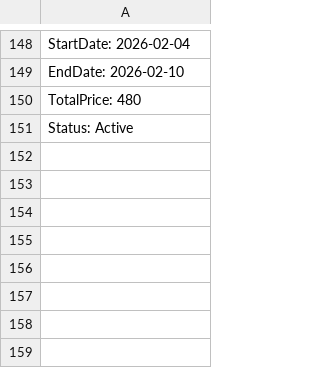
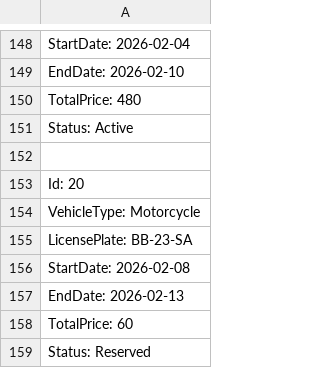
Before and after one commit to AXSDEV/AutoRentalSystem, a CSV file: AutoRentalSystem/bin/Debug/data/reservations.csv, drawn as a sheet; only a part is shown, gaps mark what is left out; the diff names each change by its address in the sheet, - before the commit and + after, or states it on an @@ line.

```diff
--- a/AutoRentalSystem/bin/Debug/data/reservations.csv
+++ b/AutoRentalSystem/bin/Debug/data/reservations.csv
+row 152: (empty)
+row 153: Id: 20
+row 154: VehicleType: Motorcycle
+row 155: LicensePlate: BB-23-SA
+row 156: StartDate: 2026-02-08
+row 157: EndDate: 2026-02-13
+row 158: TotalPrice: 60
+row 159: Status: Reserved
```
Also changed, not shown: AutoRentalSystem/bin/Debug/data/vehicles.csv, 8 other files.
